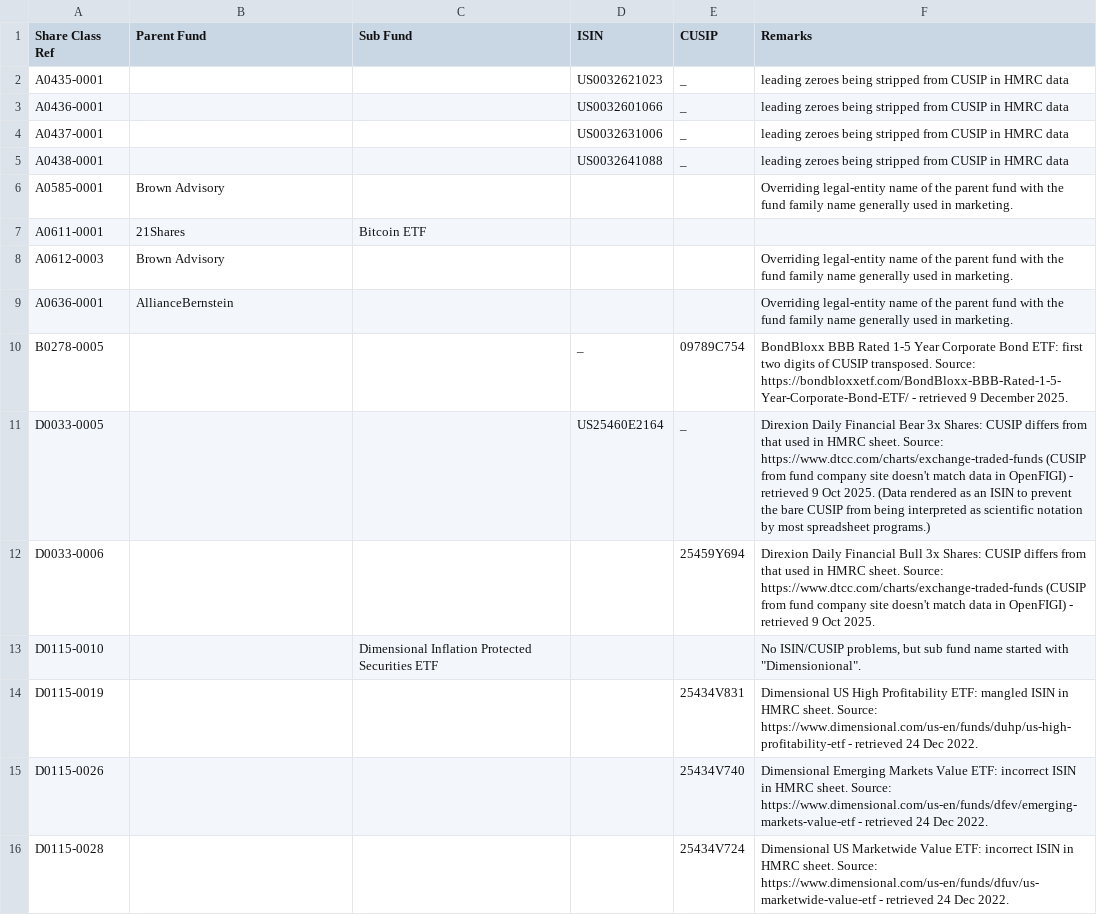
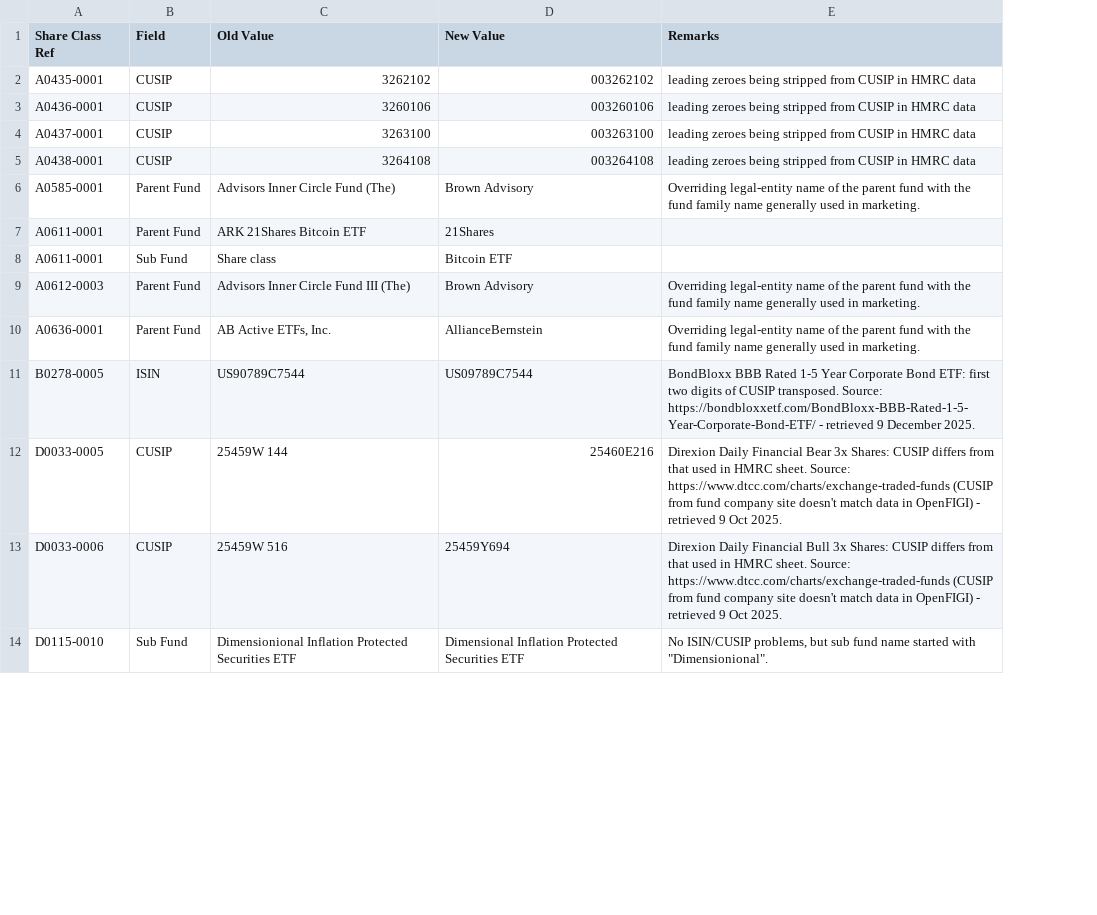
Before and after one commit to bhbarongreenback/uk-reporting-etfs, a CSV file: data/errata.csv, drawn as a sheet; only a part is shown; removed rows and columns are numbered as before the commit, all else as after; the diff covers the shown part only; the diff names each change by its address in the sheet, - before the commit and + after, or states it on an @@ line.

Commit message:
change errata file format/semantics

```diff
--- a/data/errata.csv
+++ b/data/errata.csv
+column B (Field), rows 2-7: CUSIP | CUSIP | CUSIP | CUSIP | Parent Fund | Parent Fund; rows 9-14: Parent Fund | Parent Fund | ISIN | CUSIP | CUSIP | Sub Fund
+column C (Old Value), rows 2-7: 3262102 | 3260106 | 3263100 | 3264108 | Advisors Inner Circle Fund (The) | ARK 21Shares Bitcoin ETF; rows 9-14: Advisors Inner Circle Fund III (The) | AB Active ETFs, Inc. | US90789C7544 | 25459W 144 | 25459W 516 | Dimensionional Inflation Protected Securities ETF
-column C (Sub Fund), rows 7-13: Bitcoin ETF |  |  |  |  |  | Dimensional Inflation Protected Securities ETF
-column D (ISIN), rows 2-11: US0032621023 | US0032601066 | US0032631006 | US0032641088 |  |  |  |  | _ | US25460E2164
-column E (CUSIP), rows 2-12: _ | _ | _ | _ |  |  |  |  | 09789C754 | _ | 25459Y694
-D1: Parent Fund
+D1: New Value
-D2 (New Value): (empty)
+D2 (New Value): 003262102
-D3 (New Value): (empty)
+D3 (New Value): 003260106
-D4 (New Value): (empty)
+D4 (New Value): 003263100
-D5 (New Value): (empty)
+D5 (New Value): 003264108
+row 8: A0611-0001 | Sub Fund | Share class | Bitcoin ETF
-D11 (New Value): (empty)
+D11 (New Value): US09789C7544
-D12 (New Value): (empty)
+D12 (New Value): 25460E216
-E12 (Remarks): …Oct 2025. (Data rendered as an ISIN to prevent the bare CUSIP from being interpreted as scientific notation by most spreadsheet programs.)
+E12 (Remarks): …Oct 2025.
-D13 (New Value): (empty)
+D13 (New Value): 25459Y694
-D14 (New Value): (empty)
+D14 (New Value): Dimensional Inflation Protected Securities ETF
-row 14: D0115-0019 |  |  |  | 25434V831 | Dimensional US High Profitability ETF: mangled ISIN in HMRC sheet. Source: https://www.dimensional.com/us-en/funds/duhp/us-high-profitability-etf - retrieved 24 Dec 2022.
-row 15: D0115-0026 |  |  |  | 25434V740 | Dimensional Emerging Markets Value ETF: incorrect ISIN in HMRC sheet. Source: https://www.dimensional.com/us-en/funds/dfev/emerging-markets-value-etf - retrieved 24 Dec 2022.
-row 16: D0115-0028 |  |  |  | 25434V724 | Dimensional US Marketwide Value ETF: incorrect ISIN in HMRC sheet. Source: https://www.dimensional.com/us-en/funds/dfuv/us-marketwide-value-etf - retrieved 24 Dec 2022.
```
Also changed, not shown: 8 added rows, 3 removed rows and 5 edited cells elsewhere in this file, 4 other files.
